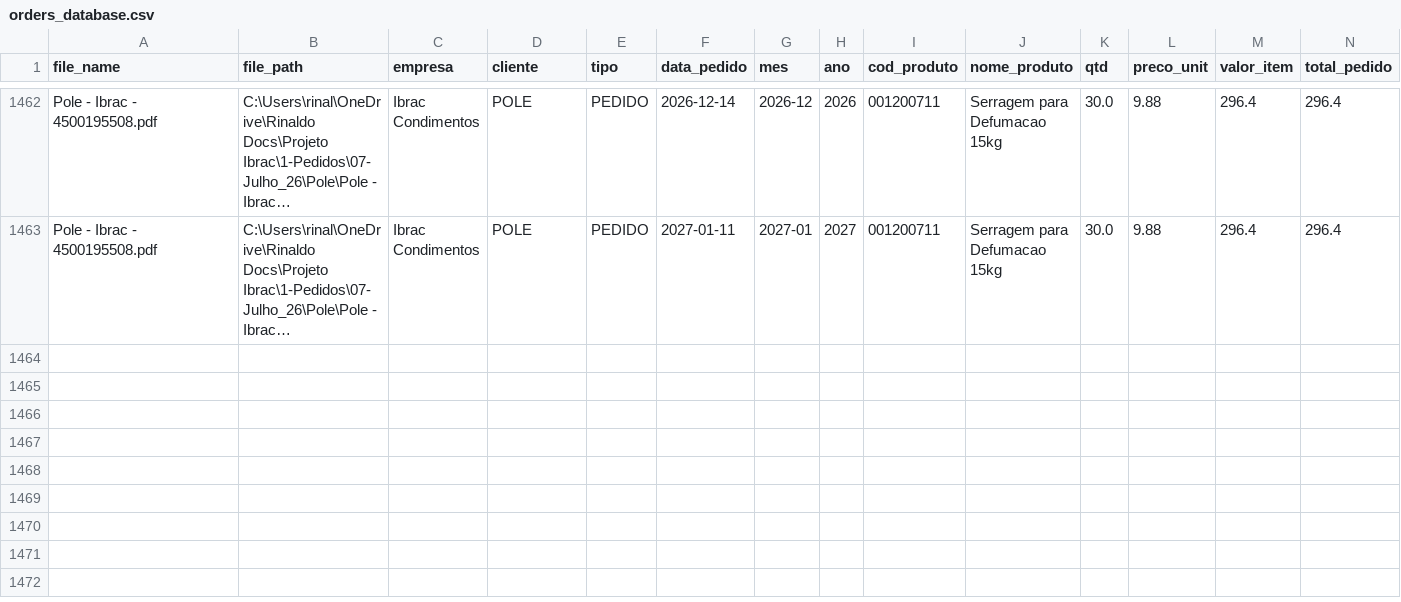
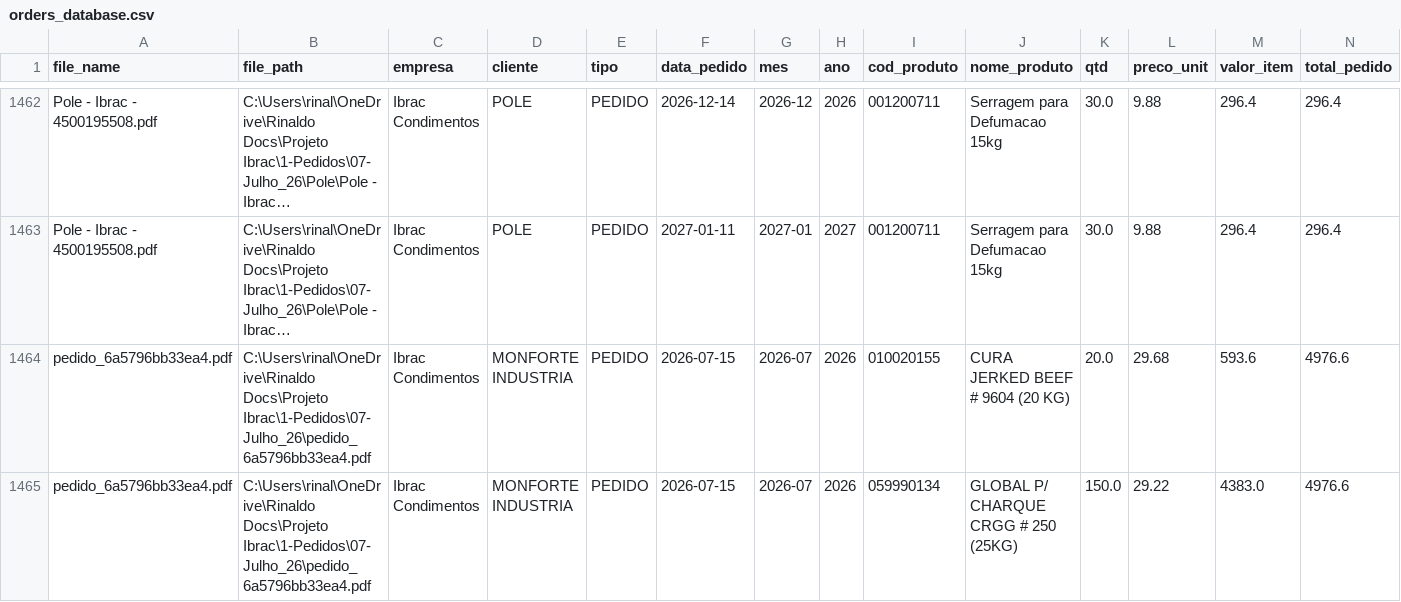
Before and after one commit to KnowHowRep/DashBoard-KnowHow-, a CSV file: orders_database.csv, drawn as a sheet; only a part is shown, gaps mark what is left out; long unchanged cells end in …; rows hold the shown columns only; the diff names each change by its address in the sheet, - before the commit and + after, or states it on an @@ line.

```diff
--- a/orders_database.csv
+++ b/orders_database.csv
+row 1464: pedido_6a5796bb33ea4.pdf | C:\Users\rinal\OneDrive\Rinaldo Docs\Projeto Ibrac\1-Pedidos\07-Julho_26\pedido_6a5796bb33ea4.pdf | Ibrac Condimentos | MONFORTE INDUSTRIA | PEDIDO | 2026-07-15 | 2026-07 | 2026 | 010020155 | CURA JERKED BEEF # 9604 (20 KG) | 20.0 | 29.68 | 593.6 | 4976.6
+row 1465: pedido_6a5796bb33ea4.pdf | C:\Users\rinal\OneDrive\Rinaldo Docs\Projeto Ibrac\1-Pedidos\07-Julho_26\pedido_6a5796bb33ea4.pdf | Ibrac Condimentos | MONFORTE INDUSTRIA | PEDIDO | 2026-07-15 | 2026-07 | 2026 | 059990134 | GLOBAL P/ CHARQUE CRGG # 250 (25KG) | 150.0 | 29.22 | 4383.0 | 4976.6
```
Also changed, not shown: 1 other file.
